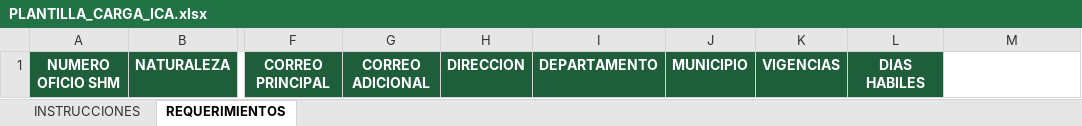
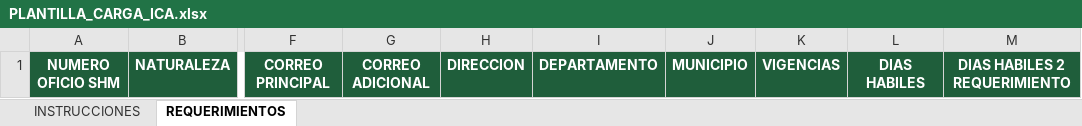
Before and after one commit to BOTHEART911/SEC-HACIENDA-FLANDES, an Excel workbook: plantillas/PLANTILLA_CARGA_ICA.xlsx, sheet REQUERIMIENTOS, drawn as a sheet; only a part is shown, gaps mark what is left out; values as stored, in another font and other column widths than the file's, no borders; the diff names each change by its address in the sheet, - before the commit and + after, or states it on an @@ line.

```diff
--- a/plantillas/PLANTILLA_CARGA_ICA.xlsx (sheet REQUERIMIENTOS)
+++ b/plantillas/PLANTILLA_CARGA_ICA.xlsx (sheet REQUERIMIENTOS)
-M1: (empty)
+M1: DIAS HABILES 2 REQUERIMIENTO
-M1 fill: none
+M1 fill: #1F5E3B
```
Also changed, not shown: sheet INSTRUCCIONES, 2 other files.
